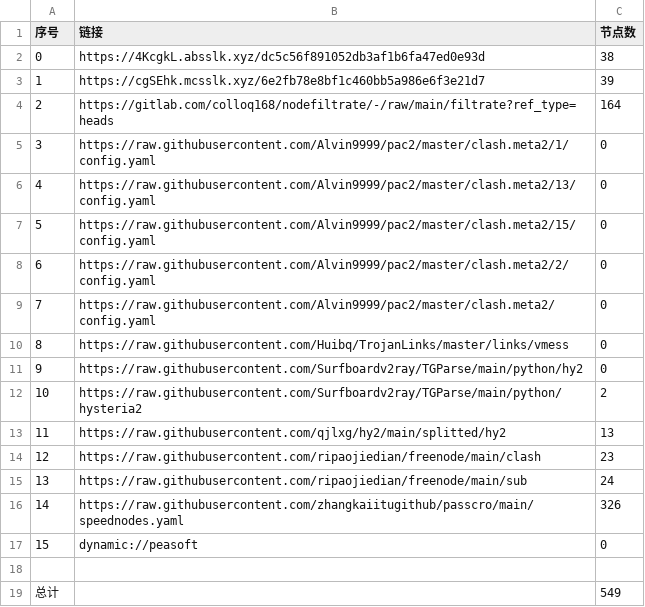
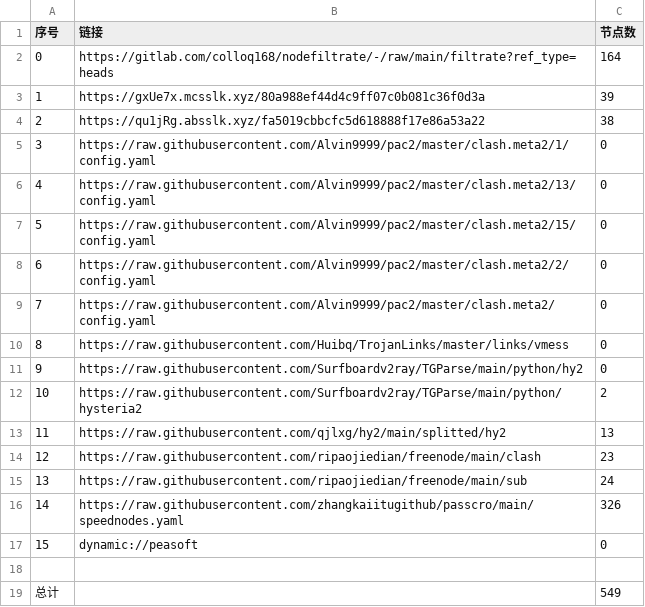
Before and after one commit to dreamMilk/AutoMergePublicNodes, a CSV file: list_result.csv, drawn as a sheet.

```diff
--- a/list_result.csv
+++ b/list_result.csv
@@ -1,5 +1,5 @@
 序号,链接,节点数
-0,https://4KcgkL.absslk.xyz/dc5c56f891052db3af1b6fa47ed0e93d,38
-1,https://cgSEhk.mcsslk.xyz/6e2fb78e8bf1c460bb5a986e6f3e21d7,39
-2,https://gitlab.com/colloq168/nodefiltrate/-/raw/main/filtrate?ref_type=heads,164
+0,https://gitlab.com/colloq168/nodefiltrate/-/raw/main/filtrate?ref_type=heads,164
+1,https://gxUe7x.mcsslk.xyz/80a988ef44d4c9ff07c0b081c36f0d3a,39
+2,https://qu1jRg.absslk.xyz/fa5019cbbcfc5d618888f17e86a53a22,38
 3,https://raw.githubusercontent.com/Alvin9999/pac2/master/clash.meta2/1/config.yaml,0
```
Also changed, not shown: 28 other files.
